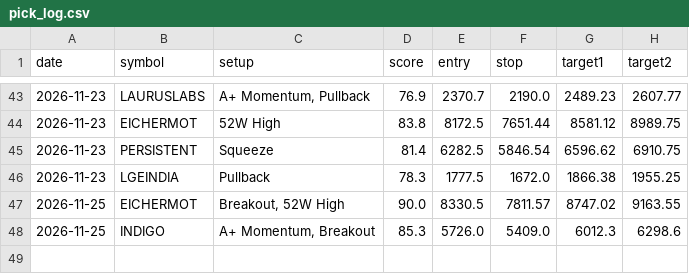
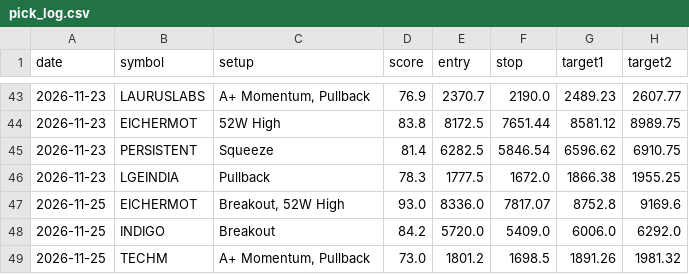
Before and after one commit to nettemvenu12-alt/nifty500-swing-scanner, a CSV file: data/pick_log.csv, drawn as a sheet; only a part is shown, gaps mark what is left out.

```diff
--- a/data/pick_log.csv
+++ b/data/pick_log.csv
@@ -46,3 +46,4 @@ date,symbol,setup,score,entry,stop,target1,target2
 2026-11-23,LGEINDIA,Pullback,78.3,1777.5,1672.0,1866.38,1955.25
-2026-11-25,EICHERMOT,"Breakout, 52W High",90.0,8330.5,7811.57,8747.02,9163.55
-2026-11-25,INDIGO,"A+ Momentum, Breakout",85.3,5726.0,5409.0,6012.3,6298.6
+2026-11-25,EICHERMOT,"Breakout, 52W High",93.0,8336.0,7817.07,8752.8,9169.6
+2026-11-25,INDIGO,Breakout,84.2,5720.0,5409.0,6006.0,6292.0
+2026-11-25,TECHM,"A+ Momentum, Pullback",73.0,1801.2,1698.5,1891.26,1981.32
```
Also changed, not shown: 5 other files.
